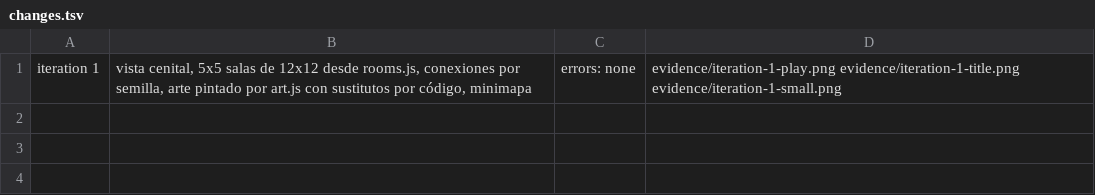
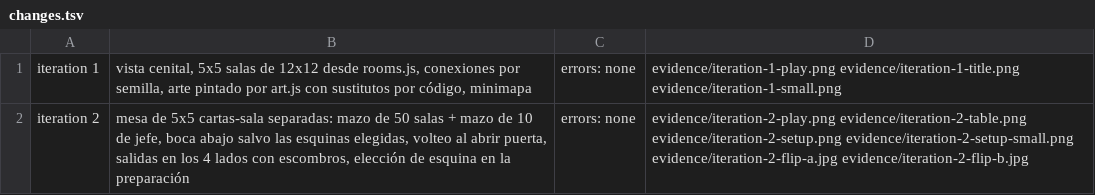
Before and after one commit to vazqueonez/dungeon-random, a TSV file: prototypes/antorchas-y-dados/evidence/changes.tsv, drawn as a sheet; the diff names each change by its address in the sheet, - before the commit and + after, or states it on an @@ line.

```diff
--- a/prototypes/antorchas-y-dados/evidence/changes.tsv
+++ b/prototypes/antorchas-y-dados/evidence/changes.tsv
+row 2: iteration 2 | mesa de 5x5 cartas-sala separadas: mazo de 50 salas + mazo de 10 de jefe, boca abajo salvo las esquinas elegidas, volteo al abrir puerta, salidas en los 4 lados con escombros, elección de esquina en la preparación | errors: none | evidence/iteration-2-play.png evidence/iteration-2-table.png evidence/iteration-2-setup.png evidence/iteration-2-setup-small.png evidence/iteration-2-flip-a.jpg evidence/iteration-2-flip-b.jpg
```
Also changed, not shown: 13 other files.
